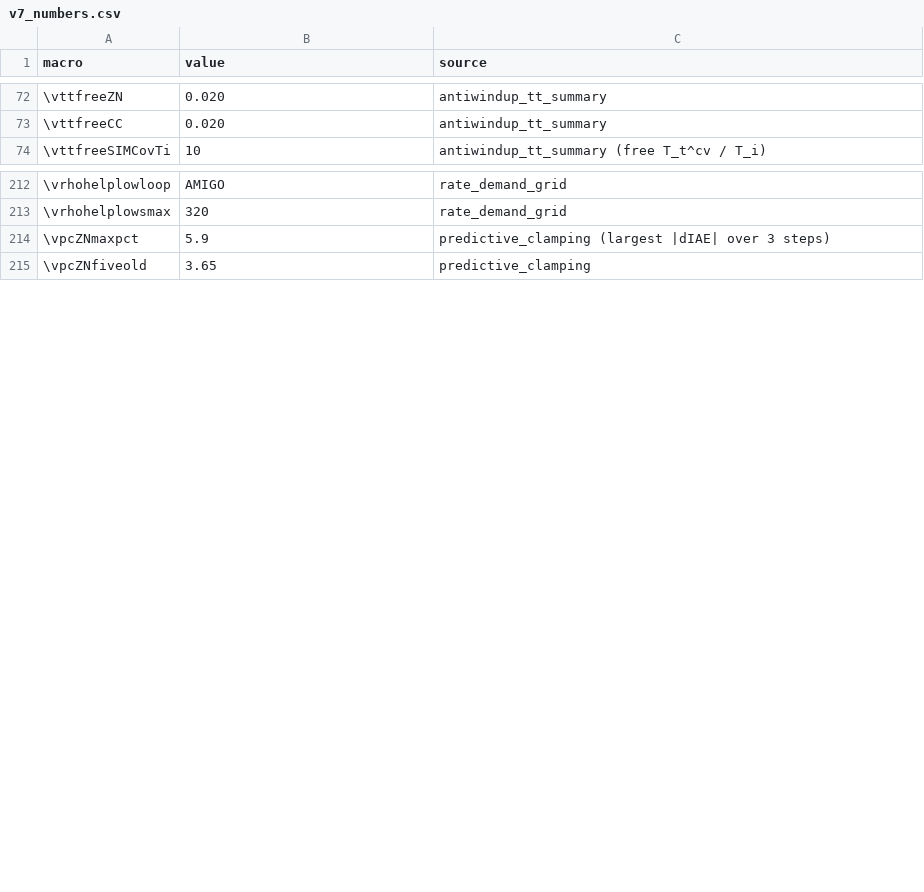
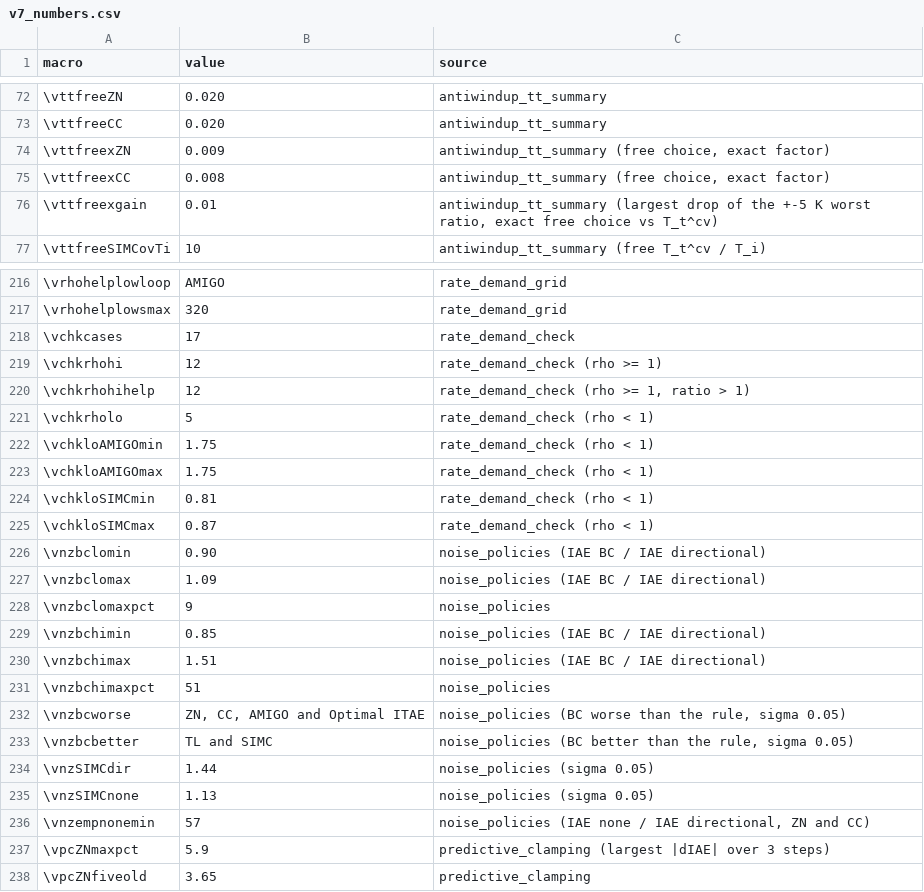
Before and after one commit to Marques-svnt/IC-CSTR-Control-Benchmark, a CSV file: results/jpc/v7_numbers.csv, drawn as a sheet; only a part is shown, gaps mark what is left out; the diff covers the shown part only.

```diff
--- a/results/jpc/v7_numbers.csv
+++ b/results/jpc/v7_numbers.csv
@@ -73,2 +73,5 @@ macro,value,source
 \vttfreeCC,0.020,antiwindup_tt_summary
+\vttfreexZN,0.009,"antiwindup_tt_summary (free choice, exact factor)"
+\vttfreexCC,0.008,"antiwindup_tt_summary (free choice, exact factor)"
+\vttfreexgain,0.01,"antiwindup_tt_summary (largest drop of the +-5 K worst ratio, exact free choice vs T_t^cv)"
 \vttfreeSIMCovTi,10,antiwindup_tt_summary (free T_t^cv / T_i)
@@ -213,2 +217,21 @@ macro,value,source
 \vrhohelplowsmax,320,rate_demand_grid
+\vchkcases,17,rate_demand_check
+\vchkrhohi,12,rate_demand_check (rho >= 1)
+\vchkrhohihelp,12,"rate_demand_check (rho >= 1, ratio > 1)"
+\vchkrholo,5,rate_demand_check (rho < 1)
+\vchkloAMIGOmin,1.75,rate_demand_check (rho < 1)
+\vchkloAMIGOmax,1.75,rate_demand_check (rho < 1)
+\vchkloSIMCmin,0.81,rate_demand_check (rho < 1)
+\vchkloSIMCmax,0.87,rate_demand_check (rho < 1)
+\vnzbclomin,0.90,noise_policies (IAE BC / IAE directional)
+\vnzbclomax,1.09,noise_policies (IAE BC / IAE directional)
+\vnzbclomaxpct,9,noise_policies
+\vnzbchimin,0.85,noise_policies (IAE BC / IAE directional)
+\vnzbchimax,1.51,noise_policies (IAE BC / IAE directional)
+\vnzbchimaxpct,51,noise_policies
+\vnzbcworse,"ZN, CC, AMIGO and Optimal ITAE","noise_policies (BC worse than the rule, sigma 0.05)"
+\vnzbcbetter,TL and SIMC,"noise_policies (BC better than the rule, sigma 0.05)"
+\vnzSIMCdir,1.44,noise_policies (sigma 0.05)
+\vnzSIMCnone,1.13,noise_policies (sigma 0.05)
+\vnzempnonemin,57,"noise_policies (IAE none / IAE directional, ZN and CC)"
 \vpcZNmaxpct,5.9,predictive_clamping (largest |dIAE| over 3 steps)
```
Also changed, not shown: 1 added row elsewhere in this file, results/jpc/antiwindup_tt_summary.csv, 17 other files.
